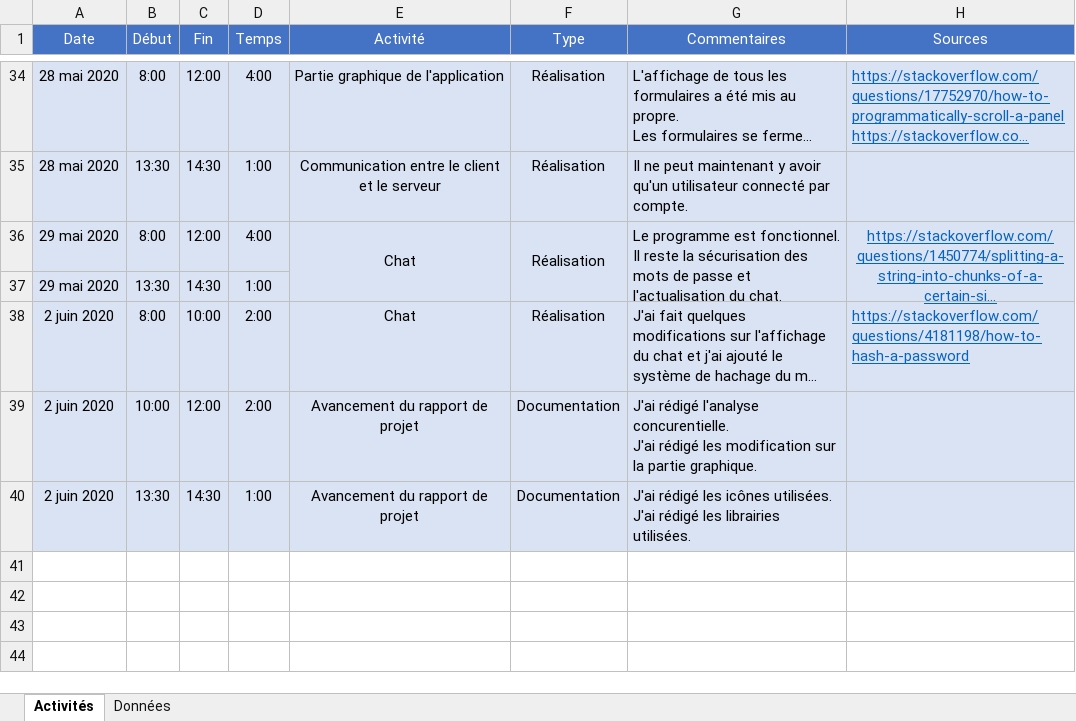
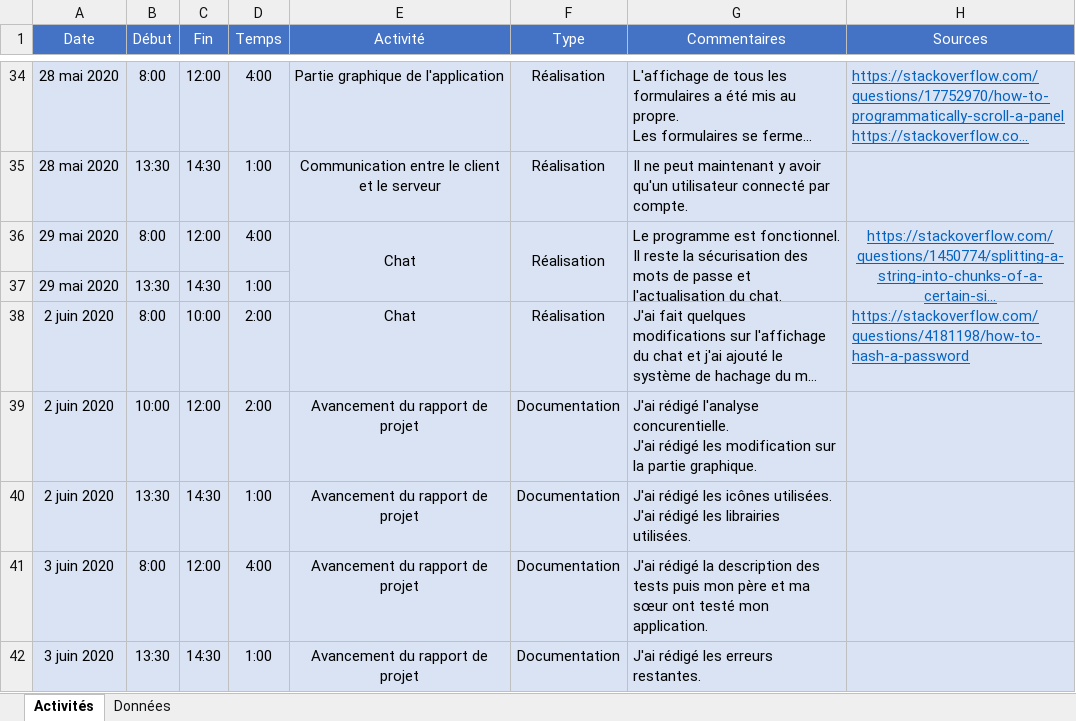
Before and after one commit to dylanramos/MessagingApp, an Excel workbook: Documentation/Journal de travail.xlsx, sheet Activités, drawn as a sheet; only a part is shown, gaps mark what is left out; long unchanged cells end in …; values as stored, in another font and other column widths than the file's, no borders; the diff names each change by its address in the sheet, - before the commit and + after, or states it on an @@ line.

Commit message:
Journal de travail du 3 juin.

```diff
--- a/Documentation/Journal de travail.xlsx (sheet Activités)
+++ b/Documentation/Journal de travail.xlsx (sheet Activités)
+row 41: 3 juin 2020 | 8:00 | 12:00 | 4:00 | Avancement du rapport de projet | Documentation | J'ai rédigé la description des tests puis mon père et ma sœur ont testé mon application.
+row 42: 3 juin 2020 | 13:30 | 14:30 | 1:00 | Avancement du rapport de projet | Documentation | J'ai rédigé les erreurs restantes.
```
Also changed, not shown: 1 other file.
